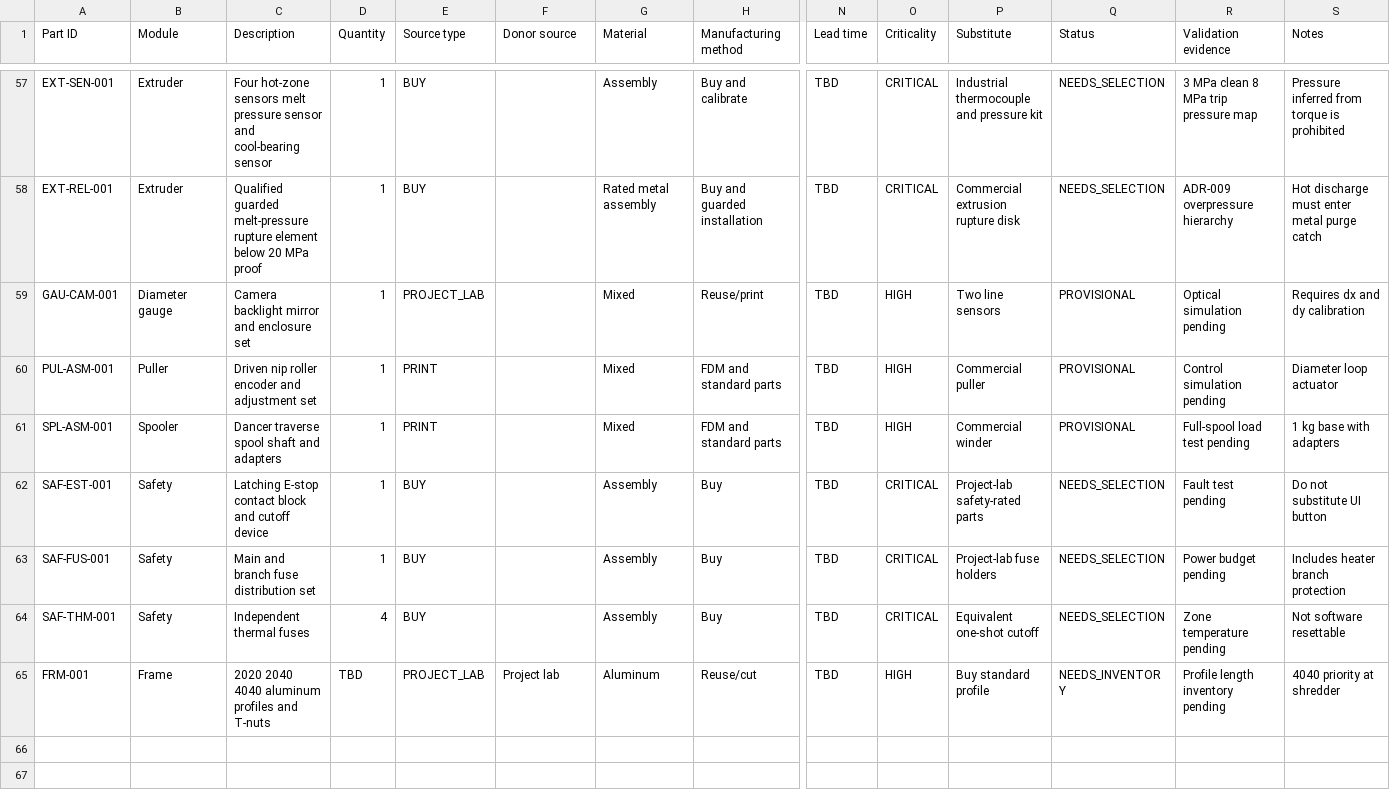
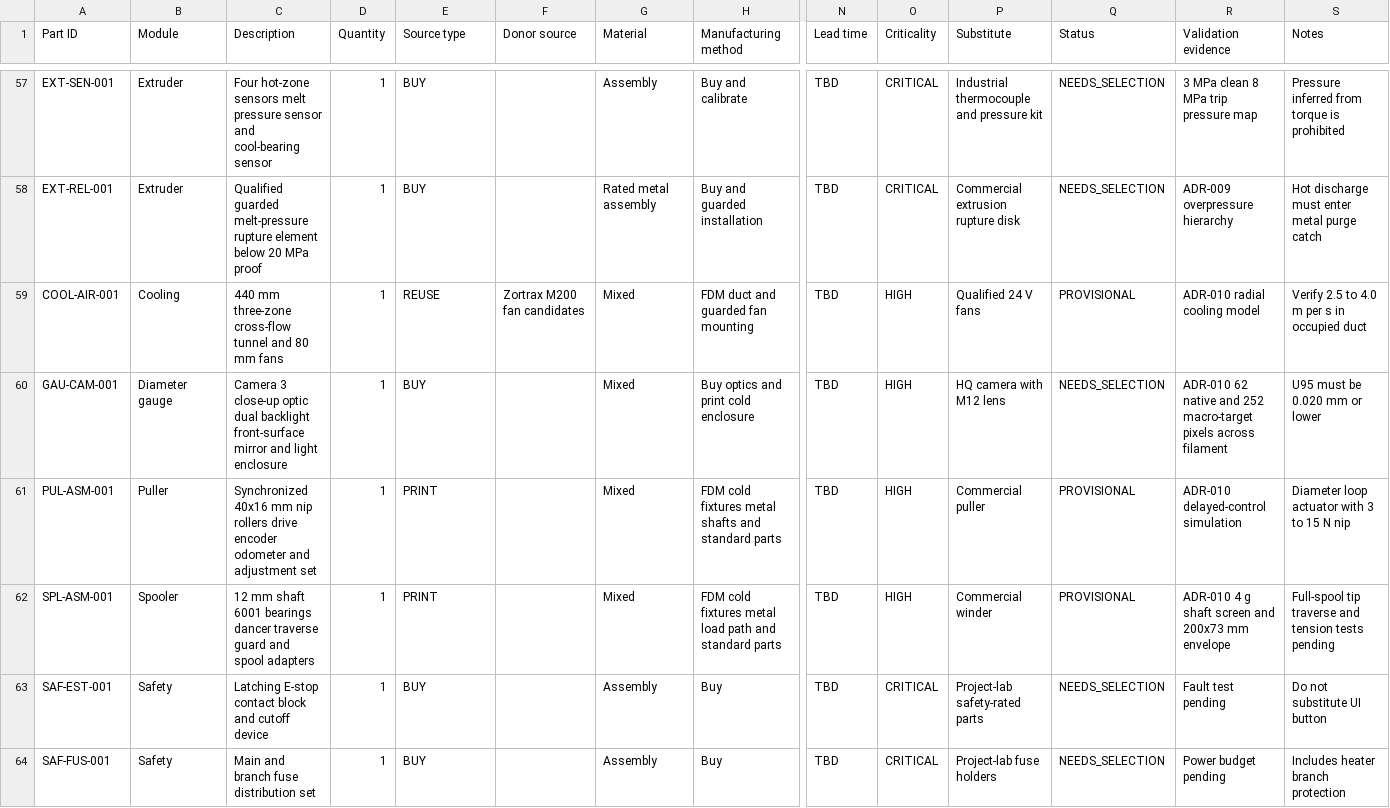
Before and after one commit to snowman0919/PLA-PET-Recycling-Lab, a CSV file: bom/bom.csv, drawn as a sheet; only a part is shown, gaps mark what is left out; the shorter side is filled out with more unchanged rows; addresses are those after the commit; rows hold the shown columns only; the diff names each change by its address in the sheet, - before the commit and + after, or states it on an @@ line.

Commit message:
analysis: size closed-loop filament forming line

```diff
--- a/bom/bom.csv
+++ b/bom/bom.csv
+row 59: COOL-AIR-001 | Cooling | 440 mm three-zone cross-flow tunnel and 80 mm fans | 1 | REUSE | Zortrax M200 fan candidates | Mixed | FDM duct and guarded fan mounting | TBD | HIGH | Qualified 24 V fans | PROVISIONAL | ADR-010 radial cooling model | Verify 2.5 to 4.0 m per s in occupied duct
-C60 (Description): Camera backlight mirror and enclosure set
+C60 (Description): Camera 3 close-up optic dual backlight front-surface mirror and light enclosure
-E60 (Source type): PROJECT_LAB
+E60 (Source type): BUY
-H60 (Manufacturing method): Reuse/print
+H60 (Manufacturing method): Buy optics and print cold enclosure
-P60 (Substitute): Two line sensors
+P60 (Substitute): HQ camera with M12 lens
-Q60 (Status): PROVISIONAL
+Q60 (Status): NEEDS_SELECTION
-R60 (Validation evidence): Optical simulation pending
+R60 (Validation evidence): ADR-010 62 native and 252 macro-target pixels across filament
-S60 (Notes): Requires dx and dy calibration
+S60 (Notes): U95 must be 0.020 mm or lower
-C61 (Description): Driven nip roller encoder and adjustment…
+C61 (Description): Synchronized 40x16 mm nip rollers drive encoder odometer and adjustment…
-H61 (Manufacturing method): FDM and standard parts
+H61 (Manufacturing method): FDM cold fixtures metal shafts and standard parts
-R61 (Validation evidence): Control simulation pending
+R61 (Validation evidence): ADR-010 delayed-control simulation
-S61 (Notes): Diameter loop actuator
+S61 (Notes): Diameter loop actuator with 3 to 15 N nip
-C62 (Description): Dancer traverse spool shaft and adapters
+C62 (Description): 12 mm shaft 6001 bearings dancer traverse guard and spool adapters
-H62 (Manufacturing method): FDM and standard parts
+H62 (Manufacturing method): FDM cold fixtures metal load path and standard parts
-R62 (Validation evidence): Full-spool load test pending
+R62 (Validation evidence): ADR-010 4 g shaft screen and 200x73 mm envelope
-S62 (Notes): 1 kg base with adapters
+S62 (Notes): Full-spool tip traverse and tension tests pending
```
Also changed, not shown: calculations/power/power_budget.csv, 6 other files.
